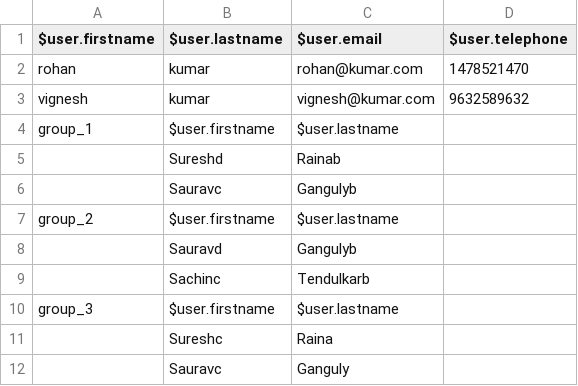
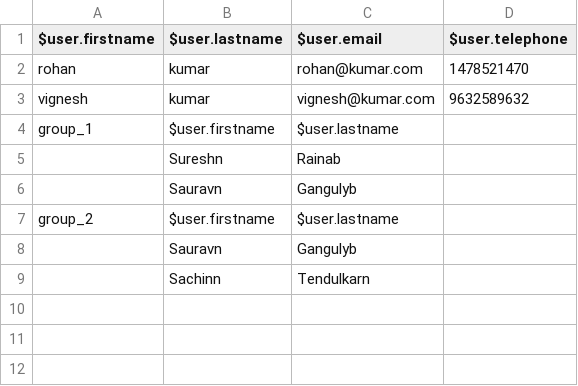
Before and after one commit to avanish326/screenmagic, a CSV file: flowchartsdata/Created By Regression Project Test/datasets/user_details.csv, drawn as a sheet.

Commit message:
from mac

```diff
--- a/flowchartsdata/Created By Regression Project Test/datasets/user_details.csv
+++ b/flowchartsdata/Created By Regression Project Test/datasets/user_details.csv
@@ -4,9 +4,6 @@
 "group_1","$user.firstname","$user.lastname"
-"","Sureshd","Rainab"
-"","Sauravc","Gangulyb"
+"","Sureshn","Rainab"
+"","Sauravn","Gangulyb"
 "group_2","$user.firstname","$user.lastname"
-"","Sauravd","Gangulyb"
-"","Sachinc","Tendulkarb"
-"group_3","$user.firstname","$user.lastname"
-"","Sureshc","Raina"
-"","Sauravc","Ganguly"
+"","Sauravn","Gangulyb"
+"","Sachinn","Tendulkarn"
```
